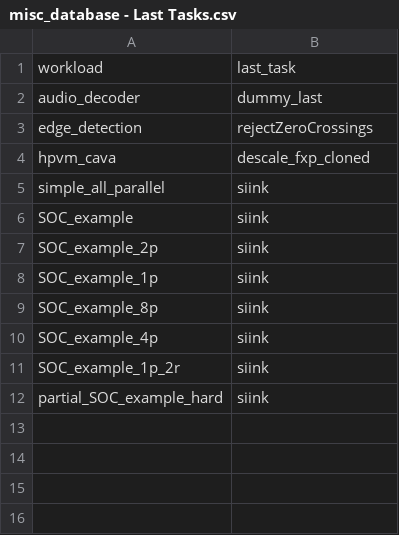
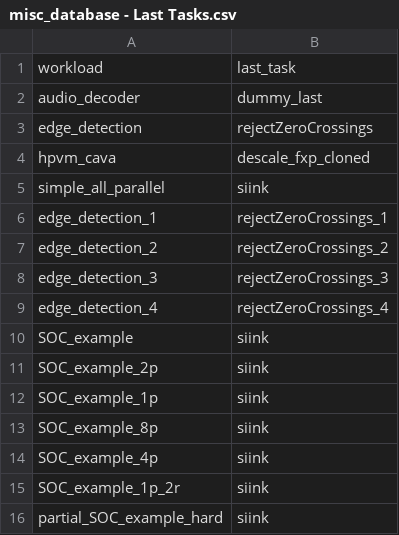
Before and after one commit to facebookresearch/Project_FARSI, a CSV file: specs/database_data/parsing/misc_database - Last Tasks.csv, drawn as a sheet.

```diff
--- a/specs/database_data/parsing/misc_database - Last Tasks.csv
+++ b/specs/database_data/parsing/misc_database - Last Tasks.csv
@@ -5,2 +5,6 @@ hpvm_cava,descale_fxp_cloned
 simple_all_parallel,siink
+edge_detection_1,rejectZeroCrossings_1
+edge_detection_2,rejectZeroCrossings_2
+edge_detection_3,rejectZeroCrossings_3
+edge_detection_4,rejectZeroCrossings_4
 SOC_example,siink
```
Also changed, not shown: specs/database_data/parsing/misc_database - Budget.csv, 26 other files.
